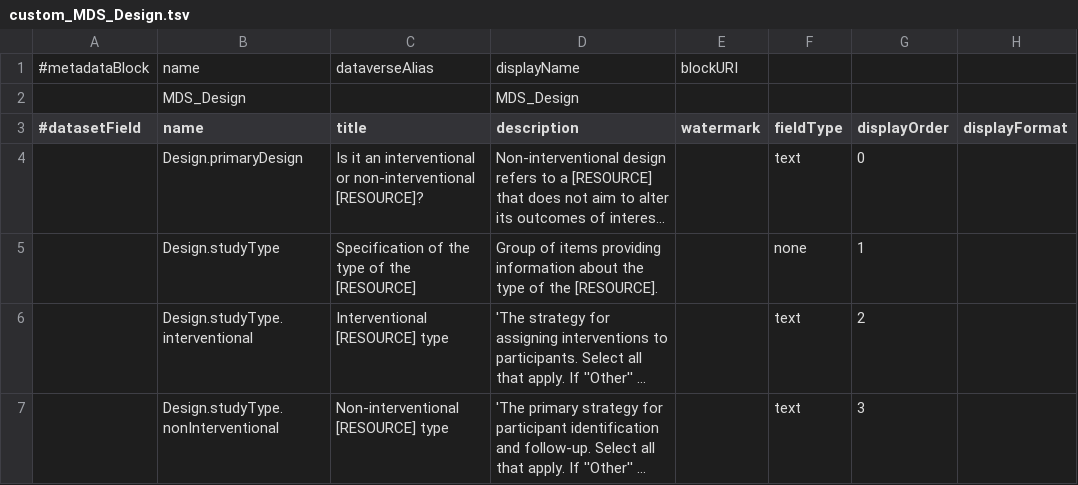
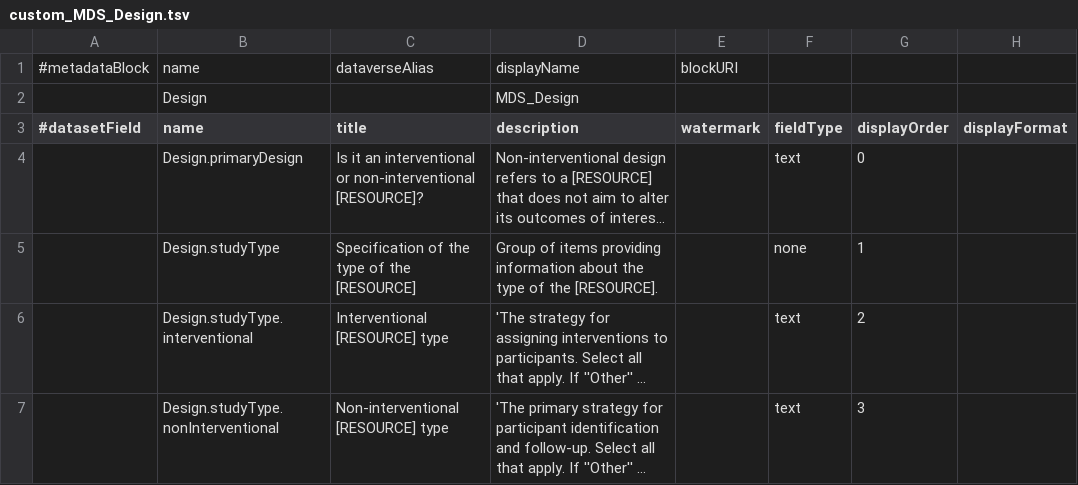
Before and after one commit to nfdi4health/csh-deployment, a TSV file: k8s/dataverse/persona/nfdi4health/metadatablocks/custom_MDS_Design.tsv, drawn as a sheet; only a part is shown; long unchanged cells end in …; the diff names each change by its address in the sheet, - before the commit and + after, or states it on an @@ line.

```diff
--- a/k8s/dataverse/persona/nfdi4health/metadatablocks/custom_MDS_Design.tsv
+++ b/k8s/dataverse/persona/nfdi4health/metadatablocks/custom_MDS_Design.tsv
-B2 (name): MDS_Design
+B2 (name): Design
```
Also changed, not shown: k8s/dataverse/persona/nfdi4health/metadatablocks/custom_MDS.tsv, k8s/dataverse/persona/nfdi4health/metadatablocks/custom_link.tsv.
